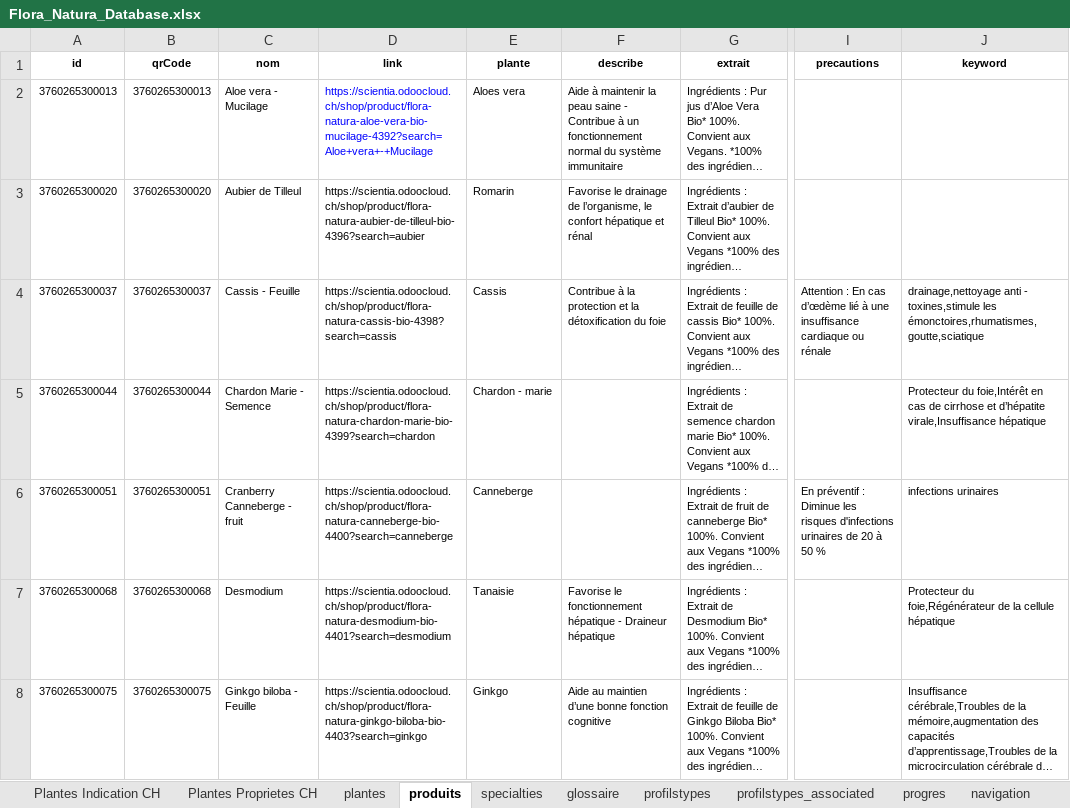
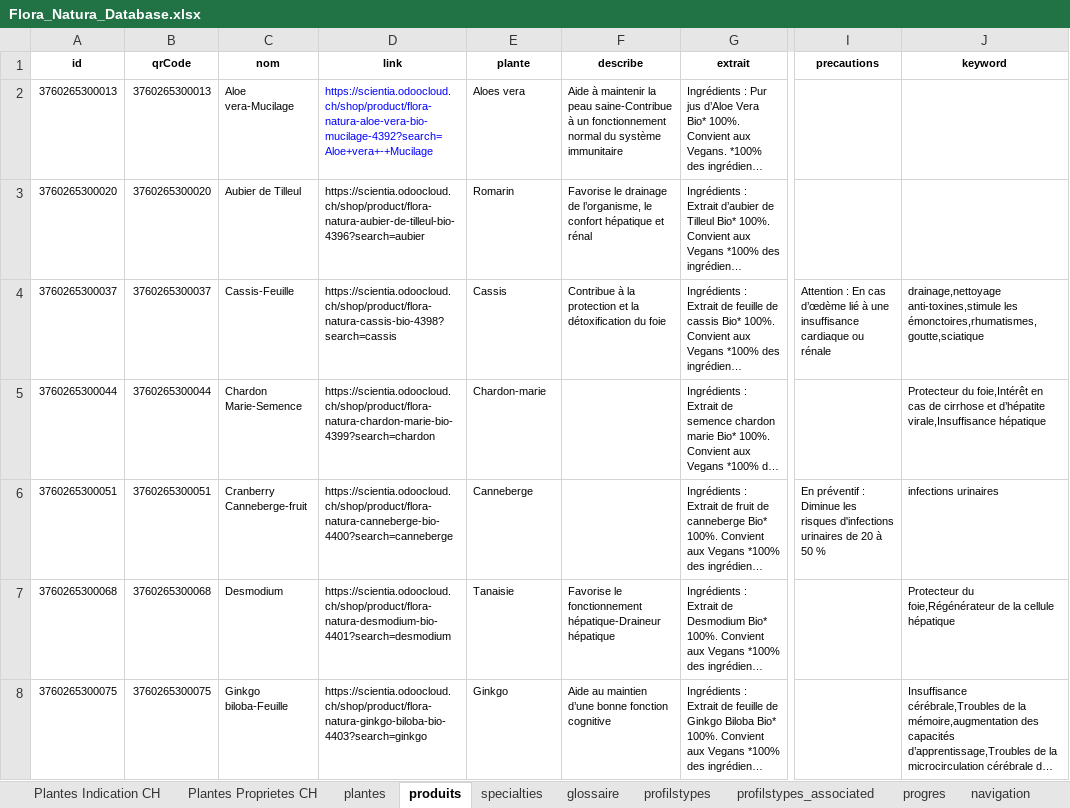
Before and after one commit to phuonght28/NaturalFloral, an Excel workbook: src/parsers/Flora_Natura_Database.xlsx, sheet produits, drawn as a sheet; only a part is shown, gaps mark what is left out; long unchanged cells end in …; values as stored, in another font and other column widths than the file's, no borders; charts and pictures not drawn; the diff covers the shown part only; the diff names each change by its address in the sheet, - before the commit and + after, or states it on an @@ line.

```diff
--- a/src/parsers/Flora_Natura_Database.xlsx (sheet produits)
+++ b/src/parsers/Flora_Natura_Database.xlsx (sheet produits)
-C2 (nom): Aloe vera - Mucilage
+C2 (nom): Aloe vera-Mucilage
-F2 (describe): …la peau saine - Contribue à un…
+F2 (describe): …la peau saine-Contribue à un…
-C4 (nom): Cassis - Feuille
+C4 (nom): Cassis-Feuille
-J4 (keyword): drainage,nettoyage anti - toxines,stimule les émonctoires,rhumatismes,goutte,sciatique
+J4 (keyword): drainage,nettoyage anti-toxines,stimule les émonctoires,rhumatismes,goutte,sciatique
-C5 (nom): Chardon Marie - Semence
+C5 (nom): Chardon Marie-Semence
-E5 (plante): Chardon - marie
+E5 (plante): Chardon-marie
-C6 (nom): Cranberry Canneberge - fruit
+C6 (nom): Cranberry Canneberge-fruit
-F7 (describe): …le fonctionnement hépatique - Draineur hépatique
+F7 (describe): …le fonctionnement hépatique-Draineur hépatique
-C8 (nom): Ginkgo biloba - Feuille
+C8 (nom): Ginkgo biloba-Feuille
```
Also changed, not shown: 76 edited cells elsewhere in this sheet, sheet plantes, sheet glossaire, sheet Plantes Indication CH, sheet Plantes Proprietes CH, sheet profilstypes_associated, sheet progres, 3 more sheets, hidden cells, 32 other files.
